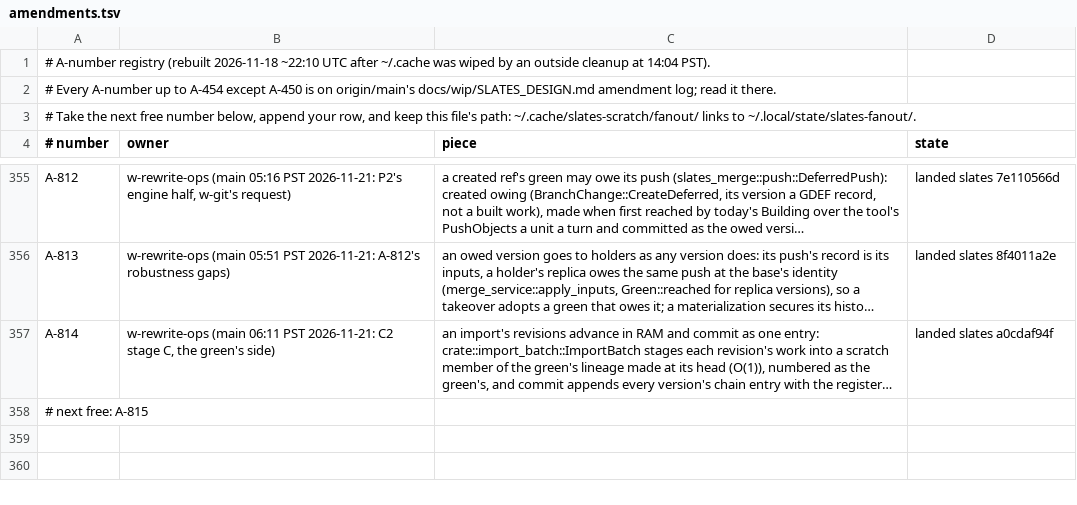
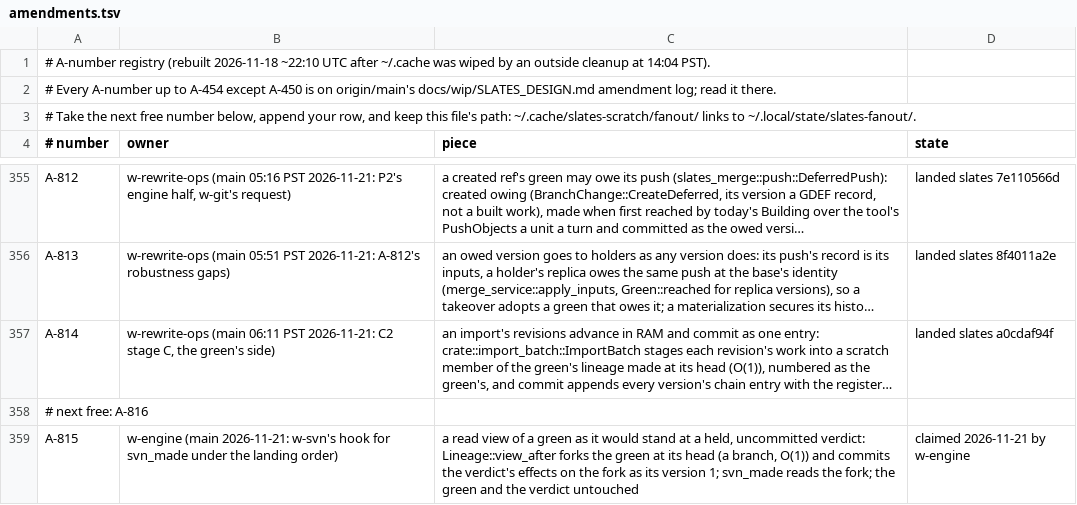
Before and after one commit to hyper-light/slates, a TSV file: amendments.tsv, drawn as a sheet; only a part is shown, gaps mark what is left out; long unchanged cells end in …; the diff names each change by its address in the sheet, - before the commit and + after, or states it on an @@ line.

Commit message:
ledger: A-815 claimed by w-engine (view_after)

```diff
--- a/amendments.tsv
+++ b/amendments.tsv
-A358 (# number): # next free: A-815
+A358 (# number): # next free: A-816
+row 359: A-815 | w-engine (main 2026-11-21: w-svn's hook for svn_made under the landing order) | a read view of a green as it would stand at a held, uncommitted verdict: Lineage::view_after forks the green at its head (a branch, O(1)) and commits the verdict's effects on the fork as its version 1; svn_made reads the fork; the green and the verdict untouched | claimed 2026-11-21 by w-engine
```
